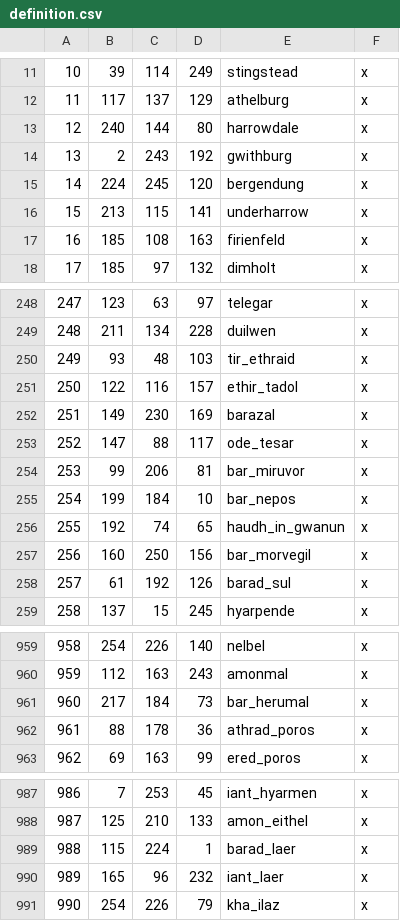
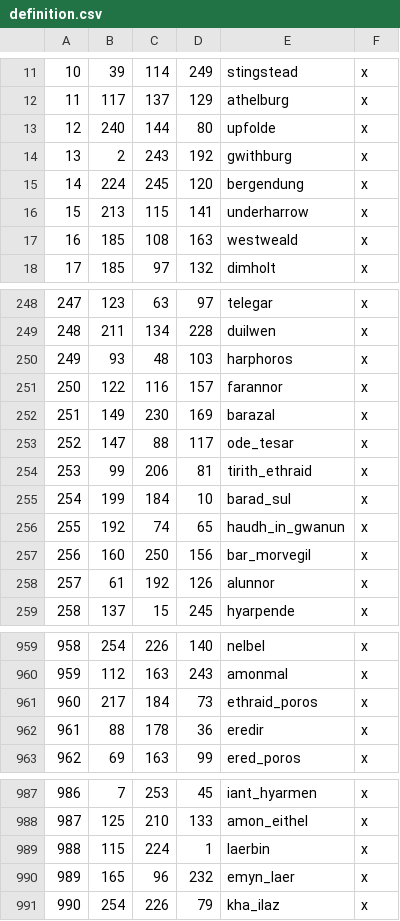
Before and after one commit to CK3RealmsinExile/RealmsInExile, a CSV file: LotRRealmsInExileDev/map_data/definition.csv, drawn as a sheet; only a part is shown, gaps mark what is left out; the diff covers the shown part only.

```diff
--- a/LotRRealmsInExileDev/map_data/definition.csv
+++ b/LotRRealmsInExileDev/map_data/definition.csv
@@ -12,3 +12,3 @@
 11;117;137;129;athelburg;x
-12;240;144;80;harrowdale;x
+12;240;144;80;upfolde;x
 13;2;243;192;gwithburg;x
@@ -16,3 +16,3 @@
 15;213;115;141;underharrow;x
-16;185;108;163;firienfeld;x
+16;185;108;163;westweald;x
 17;185;97;132;dimholt;x
@@ -249,11 +249,11 @@
 248;211;134;228;duilwen;x
-249;93;48;103;tir_ethraid;x
-250;122;116;157;ethir_tadol;x
+249;93;48;103;harphoros;x
+250;122;116;157;farannor;x
 251;149;230;169;barazal;x
 252;147;88;117;ode_tesar;x
-253;99;206;81;bar_miruvor;x
-254;199;184;10;bar_nepos;x
+253;99;206;81;tirith_ethraid;x
+254;199;184;10;barad_sul;x
 255;192;74;65;haudh_in_gwanun;x
 256;160;250;156;bar_morvegil;x
-257;61;192;126;barad_sul;x
+257;61;192;126;alunnor;x
 258;137;15;245;hyarpende;x
@@ -960,4 +960,4 @@
 959;112;163;243;amonmal;x
-960;217;184;73;bar_herumal;x
-961;88;178;36;athrad_poros;x
+960;217;184;73;ethraid_poros;x
+961;88;178;36;eredir;x
 962;69;163;99;ered_poros;x
@@ -988,4 +988,4 @@
 987;125;210;133;amon_eithel;x
-988;115;224;1;barad_laer;x
-989;165;96;232;iant_laer;x
+988;115;224;1;laerbin;x
+989;165;96;232;emyn_laer;x
 990;254;226;79;kha_ilaz;x
```
Also changed, not shown: 5 edited cells elsewhere in this file, 40 other files.
